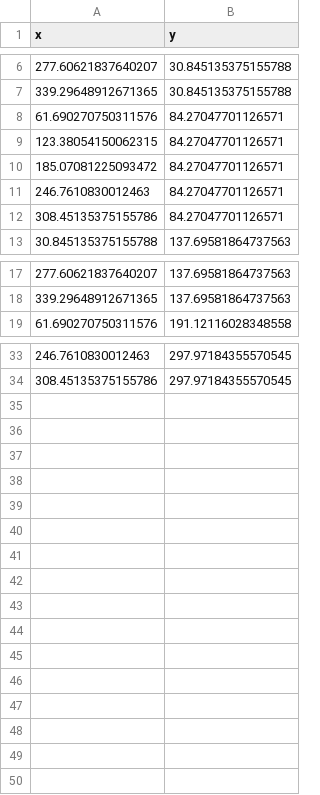
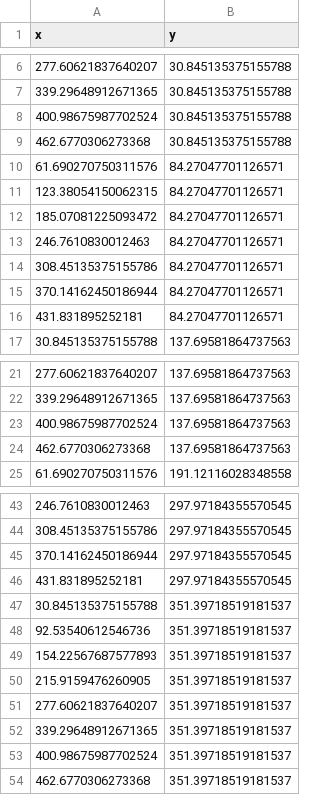
Before and after one commit to 5546230/Regenarative-Wind-Farming-DSE-2024, a CSV file: hexpositions_data.csv, drawn as a sheet; only a part is shown, gaps mark what is left out; the diff covers the shown part only; the diff names each change by its address in the sheet, - before the commit and + after, or states it on an @@ line.

```diff
--- a/hexpositions_data.csv
+++ b/hexpositions_data.csv
+row 8: 400.98675987702524 | 30.845135375155788
+row 9: 462.6770306273368 | 30.845135375155788
+row 15: 370.14162450186944 | 84.27047701126571
+row 16: 431.831895252181 | 84.27047701126571
+row 23: 400.98675987702524 | 137.69581864737563
+row 24: 462.6770306273368 | 137.69581864737563
+row 45: 370.14162450186944 | 297.97184355570545
+row 46: 431.831895252181 | 297.97184355570545
+row 47: 30.845135375155788 | 351.39718519181537
+row 48: 92.53540612546736 | 351.39718519181537
+row 49: 154.22567687577893 | 351.39718519181537
+row 50: 215.9159476260905 | 351.39718519181537
+row 51: 277.60621837640207 | 351.39718519181537
+row 52: 339.29648912671365 | 351.39718519181537
+row 53: 400.98675987702524 | 351.39718519181537
+row 54: 462.6770306273368 | 351.39718519181537
```
Also changed, not shown: 4 added rows elsewhere in this file, 4 other files.
